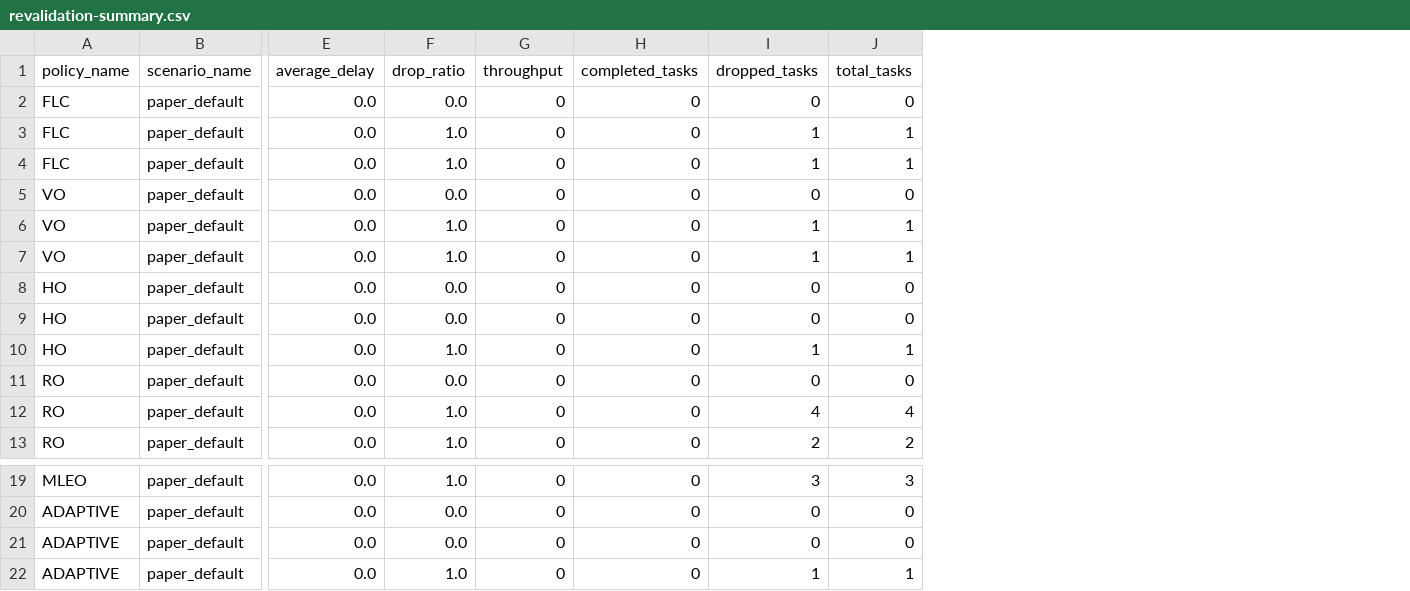
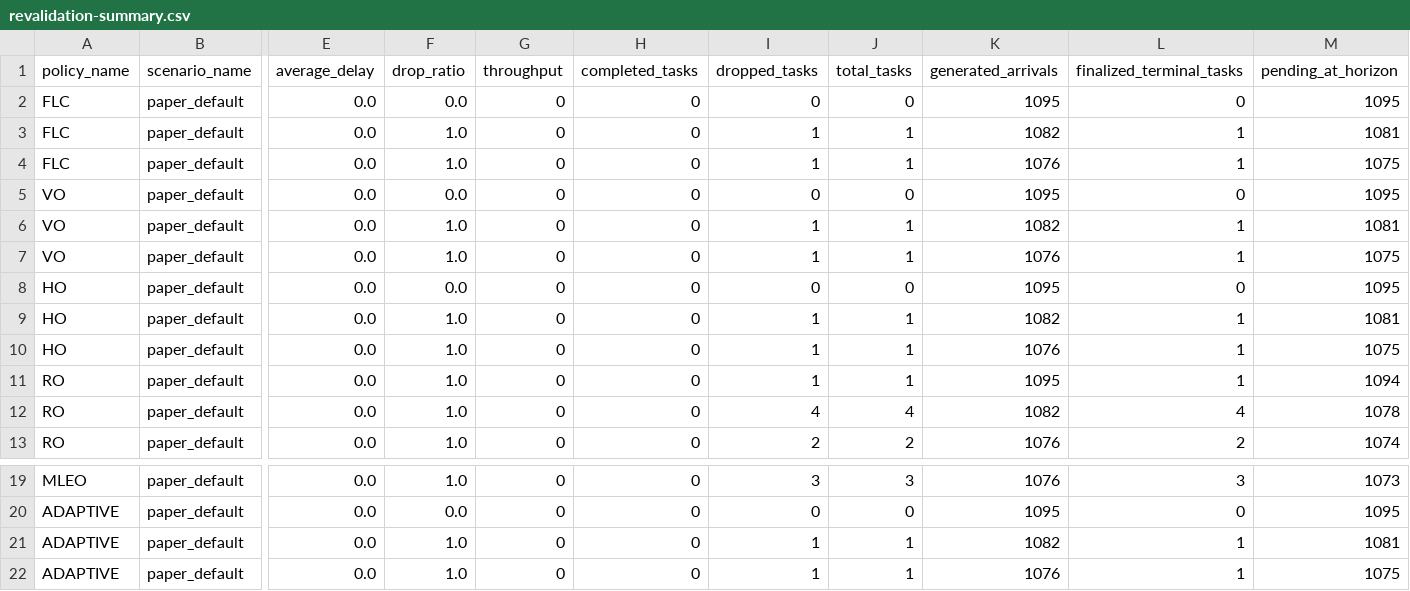
Before and after one commit to hadifarajvand/hoodie_sim_v2, a CSV file: artifacts/evaluation/baseline-revalidation-after-runtime-repair/revalidation-summary.csv, drawn as a sheet; only a part is shown, gaps mark what is left out; the diff names each change by its address in the sheet, - before the commit and + after, or states it on an @@ line.

Commit message:
feat: implement baseline revalidation after runtime repair

```diff
--- a/artifacts/evaluation/baseline-revalidation-after-runtime-repair/revalidation-summary.csv
+++ b/artifacts/evaluation/baseline-revalidation-after-runtime-repair/revalidation-summary.csv
+column K (generated_arrivals), rows 2-13: 1095 | 1082 | 1076 | 1095 | 1082 | 1076 | 1095 | 1082 | 1076 | 1095 | 1082 | 1076; rows 19-22: 1076 | 1095 | 1082 | 1076
+column L (finalized_terminal_tasks), rows 2-13: 0 | 1 | 1 | 0 | 1 | 1 | 0 | 1 | 1 | 1 | 4 | 2; rows 19-22: 3 | 0 | 1 | 1
+column M (pending_at_horizon), rows 2-13: 1095 | 1081 | 1075 | 1095 | 1081 | 1075 | 1095 | 1081 | 1075 | 1094 | 1078 | 1074; rows 19-22: 1073 | 1095 | 1081 | 1075
-F9 (drop_ratio): 0.0
+F9 (drop_ratio): 1.0
-I9 (dropped_tasks): 0
+I9 (dropped_tasks): 1
-J9 (total_tasks): 0
+J9 (total_tasks): 1
-F11 (drop_ratio): 0.0
+F11 (drop_ratio): 1.0
-I11 (dropped_tasks): 0
+I11 (dropped_tasks): 1
-J11 (total_tasks): 0
+J11 (total_tasks): 1
-F21 (drop_ratio): 0.0
+F21 (drop_ratio): 1.0
-I21 (dropped_tasks): 0
+I21 (dropped_tasks): 1
-J21 (total_tasks): 0
+J21 (total_tasks): 1
```
Also changed, not shown: 28 other files.
